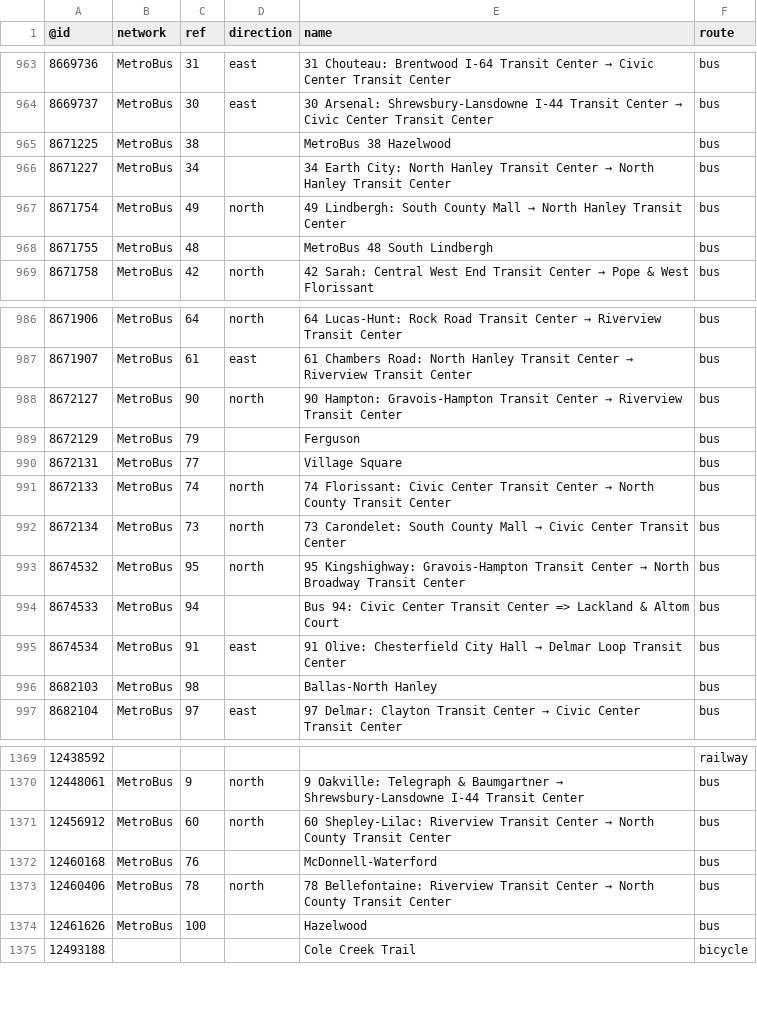
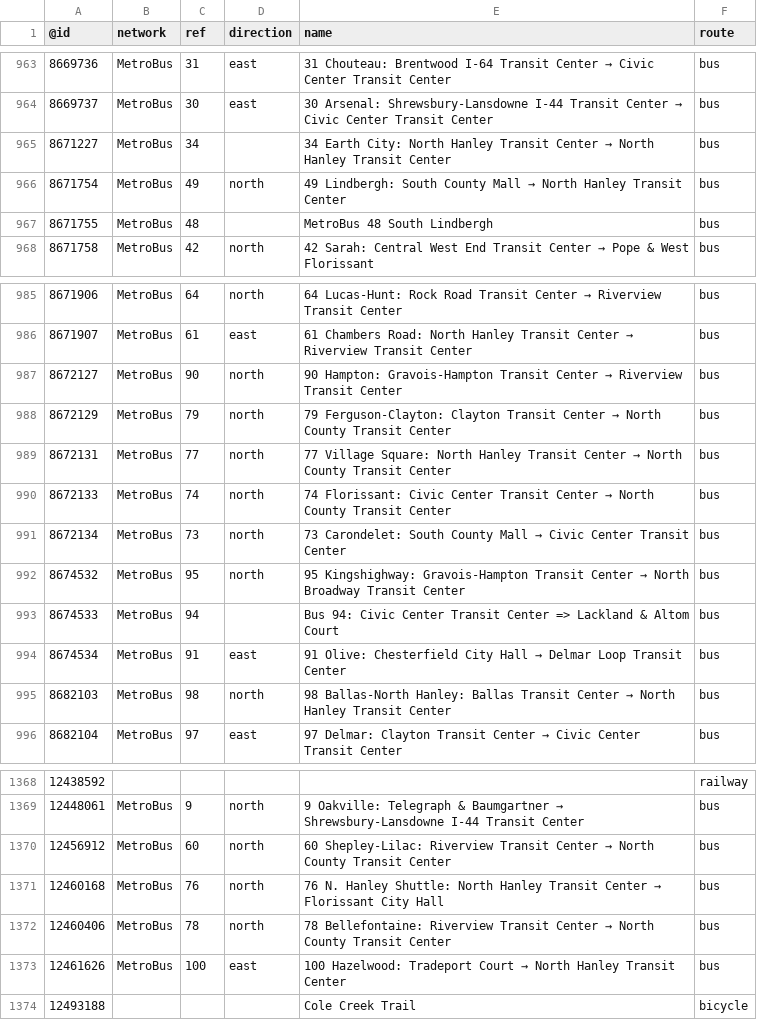
Before and after one commit to nickrsan/osm-us-route-relation-changes, a TSV file: tsv/routes_US-MO.tsv, drawn as a sheet; only a part is shown, gaps mark what is left out.

```diff
--- a/tsv/routes_US-MO.tsv
+++ b/tsv/routes_US-MO.tsv
@@ -964,3 +964,2 @@
 8669737	MetroBus	30	east	30 Arsenal: Shrewsbury-Lansdowne I-44 Transit Center → Civic Center Transit Center	bus
-8671225	MetroBus	38		MetroBus 38 Hazelwood	bus
 8671227	MetroBus	34		34 Earth City: North Hanley Transit Center → North Hanley Transit Center	bus
@@ -988,4 +987,4 @@
 8672127	MetroBus	90	north	90 Hampton: Gravois-Hampton Transit Center → Riverview Transit Center	bus
-8672129	MetroBus	79		Ferguson	bus
-8672131	MetroBus	77		Village Square	bus
+8672129	MetroBus	79	north	79 Ferguson-Clayton: Clayton Transit Center → North County Transit Center	bus
+8672131	MetroBus	77	north	77 Village Square: North Hanley Transit Center → North County Transit Center	bus
 8672133	MetroBus	74	north	74 Florissant: Civic Center Transit Center → North County Transit Center	bus
@@ -995,3 +994,3 @@
 8674534	MetroBus	91	east	91 Olive: Chesterfield City Hall → Delmar Loop Transit Center	bus
-8682103	MetroBus	98		Ballas-North Hanley	bus
+8682103	MetroBus	98	north	98 Ballas-North Hanley: Ballas Transit Center → North Hanley Transit Center	bus
 8682104	MetroBus	97	east	97 Delmar: Clayton Transit Center → Civic Center Transit Center	bus
@@ -1371,5 +1370,5 @@
 12456912	MetroBus	60	north	60 Shepley-Lilac: Riverview Transit Center → North County Transit Center	bus
-12460168	MetroBus	76		McDonnell-Waterford	bus
+12460168	MetroBus	76	north	76 N. Hanley Shuttle: North Hanley Transit Center → Florissant City Hall	bus
 12460406	MetroBus	78	north	78 Bellefontaine: Riverview Transit Center → North County Transit Center	bus
-12461626	MetroBus	100		Hazelwood	bus
+12461626	MetroBus	100	east	100 Hazelwood: Tradeport Court → North Hanley Transit Center	bus
 12493188				Cole Creek Trail	bicycle
```
Also changed, not shown: tsv/routes_US-CA.tsv, tsv/routes_US-MA.tsv, 1 other file.
